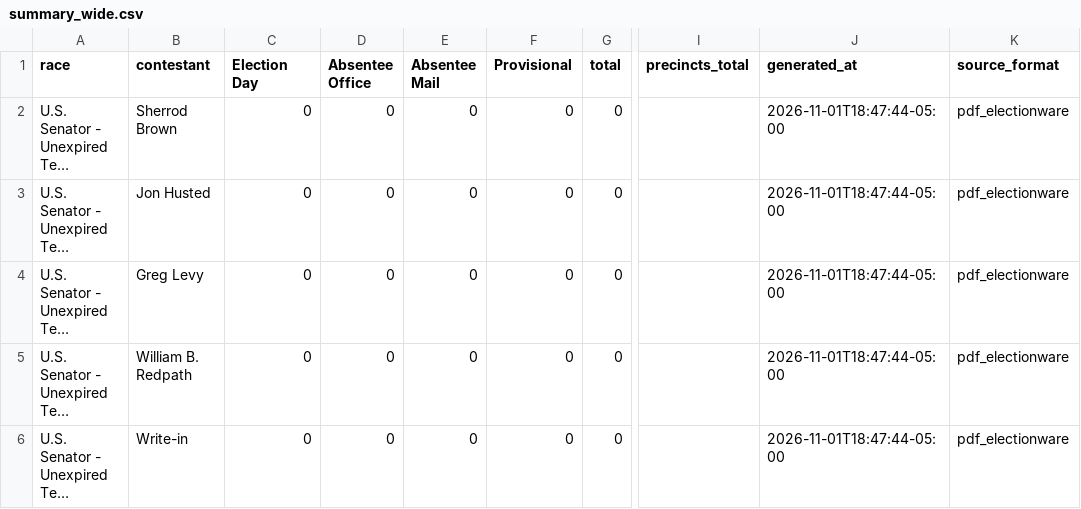
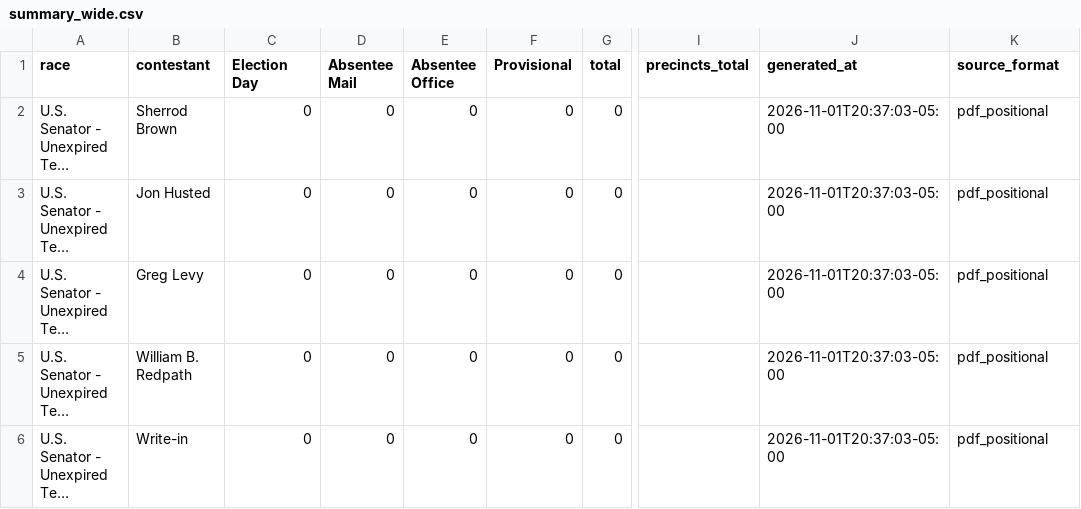
Before and after one commit to dscarvalone/scrapers2026, a CSV file: counties/licking/data/summary_wide.csv, drawn as a sheet; only a part is shown, gaps mark what is left out; long unchanged cells end in …; the diff names each change by its address in the sheet, - before the commit and + after, or states it on an @@ line.

Commit message:
60-county survey: add Pickaway, Hocking (Enhanced Voting), Van Wert, Madison, Preble, Erie, Paulding, Athens (PDF), Allen (election-night link); positional PDF parser; fix Licking Mail/Office swap; one Playwright connection per process

```diff
--- a/counties/licking/data/summary_wide.csv
+++ b/counties/licking/data/summary_wide.csv
-D1: Absentee Office
+D1: Absentee Mail
-E1: Absentee Mail
+E1: Absentee Office
-J2:J6 (generated_at): 2026-11-01T18:47:44-05:00
+J2:J6 (generated_at): 2026-11-01T20:37:03-05:00
-K2:K6 (source_format): pdf_electionware
+K2:K6 (source_format): pdf_positional
```
Also changed, not shown: counties/miami/data/summary_wide.csv, 45 other files.
